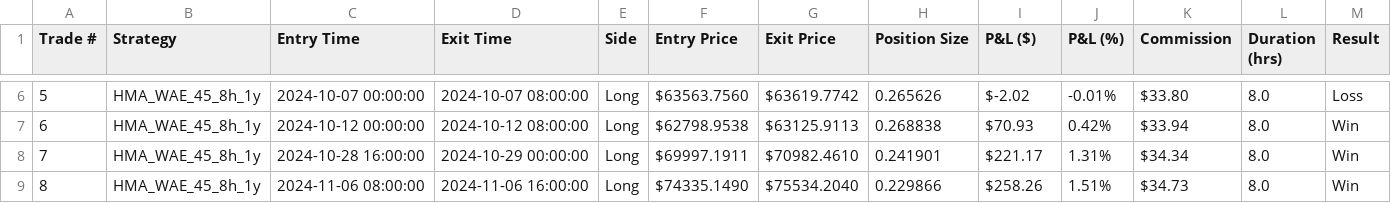
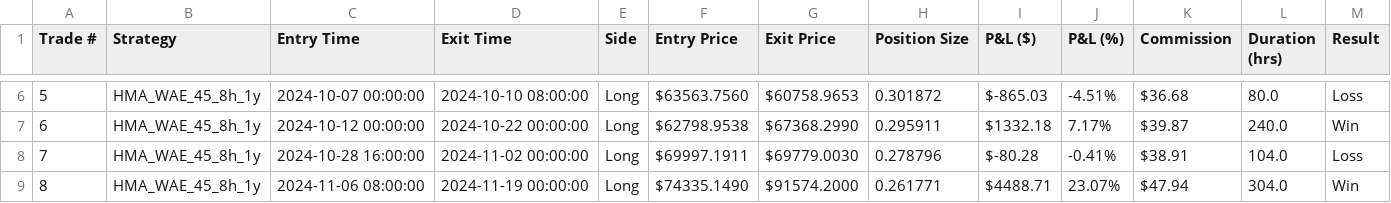
Before and after one commit to dsque22/cryptobacktester, a CSV file: results/HMA_WAE_45_8h_1y_trades_detailed.csv, drawn as a sheet; only a part is shown, gaps mark what is left out; the diff covers the shown part only.

```diff
--- a/results/HMA_WAE_45_8h_1y_trades_detailed.csv
+++ b/results/HMA_WAE_45_8h_1y_trades_detailed.csv
@@ -6,4 +6,4 @@ Trade #,Strategy,Entry Time,Exit Time,Side,Entry Price,Exit Price,Position Size,
-5,HMA_WAE_45_8h_1y,2024-10-07 00:00:00,2024-10-07 08:00:00,Long,$63563.7560,$63619.7742,0.265626,$-2.02,-0.01%,$33.80,8.0,Loss
-6,HMA_WAE_45_8h_1y,2024-10-12 00:00:00,2024-10-12 08:00:00,Long,$62798.9538,$63125.9113,0.268838,$70.93,0.42%,$33.94,8.0,Win
-7,HMA_WAE_45_8h_1y,2024-10-28 16:00:00,2024-10-29 00:00:00,Long,$69997.1911,$70982.4610,0.241901,$221.17,1.31%,$34.34,8.0,Win
-8,HMA_WAE_45_8h_1y,2024-11-06 08:00:00,2024-11-06 16:00:00,Long,$74335.1490,$75534.2040,0.229866,$258.26,1.51%,$34.73,8.0,Win
+5,HMA_WAE_45_8h_1y,2024-10-07 00:00:00,2024-10-10 08:00:00,Long,$63563.7560,$60758.9653,0.301872,$-865.03,-4.51%,$36.68,80.0,Loss
+6,HMA_WAE_45_8h_1y,2024-10-12 00:00:00,2024-10-22 00:00:00,Long,$62798.9538,$67368.2990,0.295911,$1332.18,7.17%,$39.87,240.0,Win
+7,HMA_WAE_45_8h_1y,2024-10-28 16:00:00,2024-11-02 00:00:00,Long,$69997.1911,$69779.0030,0.278796,$-80.28,-0.41%,$38.91,104.0,Loss
+8,HMA_WAE_45_8h_1y,2024-11-06 08:00:00,2024-11-19 00:00:00,Long,$74335.1490,$91574.2000,0.261771,$4488.71,23.07%,$47.94,304.0,Win
```
Also changed, not shown: 102 edited cells elsewhere in this file, results/HMA_WAE_45_8h_1y_performance_metrics.csv, 3 other files.
